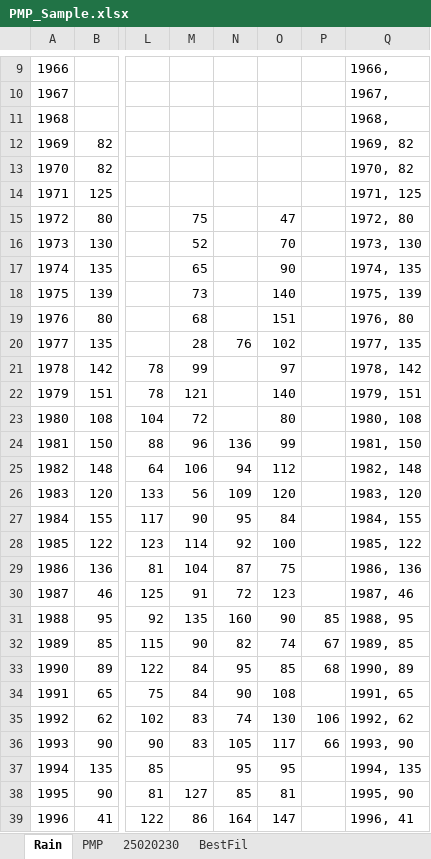
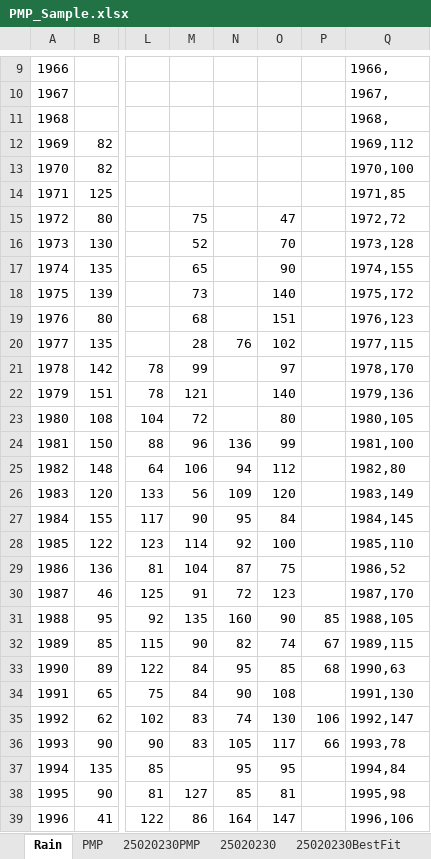
Before and after one commit to rcfdtools/R.HydroTools, an Excel workbook: tool/PMP/old/PMP_Sample.xlsx, sheet Rain, drawn as a sheet; only a part is shown, gaps mark what is left out; values as stored, in another font and other column widths than the file's, no borders; the diff covers the shown part only; the diff names each change by its address in the sheet, - before the commit and + after, or states it on an @@ line.

```diff
--- a/tool/PMP/old/PMP_Sample.xlsx (sheet Rain)
+++ b/tool/PMP/old/PMP_Sample.xlsx (sheet Rain)
-sheet tab: BestFil
+sheet tab: 25020230BestFit
+sheet tab: 25020230PMP
-Q12: 1969, 82
+Q12: 1969,112
-Q13: 1970, 82
+Q13: 1970,100
-Q14: 1971, 125
+Q14: 1971,85
-Q15: 1972, 80
+Q15: 1972,72
-Q16: 1973, 130
+Q16: 1973,128
-Q17: 1974, 135
+Q17: 1974,155
-Q18: 1975, 139
+Q18: 1975,172
-Q19: 1976, 80
+Q19: 1976,123
-Q20: 1977, 135
+Q20: 1977,115
-Q21: 1978, 142
+Q21: 1978,170
-Q22: 1979, 151
+Q22: 1979,136
-Q23: 1980, 108
+Q23: 1980,105
-Q24: 1981, 150
+Q24: 1981,100
-Q25: 1982, 148
+Q25: 1982,80
-Q26: 1983, 120
+Q26: 1983,149
-Q27: 1984, 155
+Q27: 1984,145
-Q28: 1985, 122
+Q28: 1985,110
-Q29: 1986, 136
+Q29: 1986,52
-Q30: 1987, 46
+Q30: 1987,170
-Q31: 1988, 95
+Q31: 1988,105
-Q32: 1989, 85
+Q32: 1989,115
-Q33: 1990, 89
+Q33: 1990,63
-Q34: 1991, 65
+Q34: 1991,130
-Q35: 1992, 62
+Q35: 1992,147
-Q36: 1993, 90
+Q36: 1993,78
-Q37: 1994, 135
+Q37: 1994,84
-Q38: 1995, 90
+Q38: 1995,98
-Q39: 1996, 41
+Q39: 1996,106
```
Also changed, not shown: 13 edited cells elsewhere in this sheet, sheet 25020230, sheet 25020230BestFit, sheet PMP, formulas that keep their value, charts or pictures, 4 other files.
